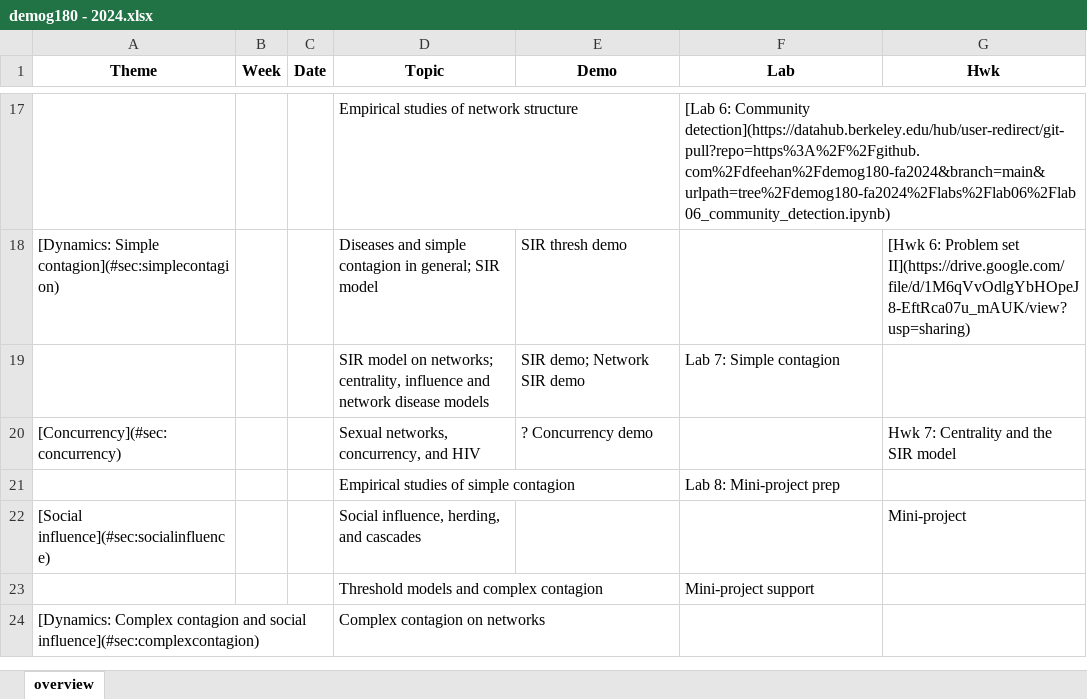
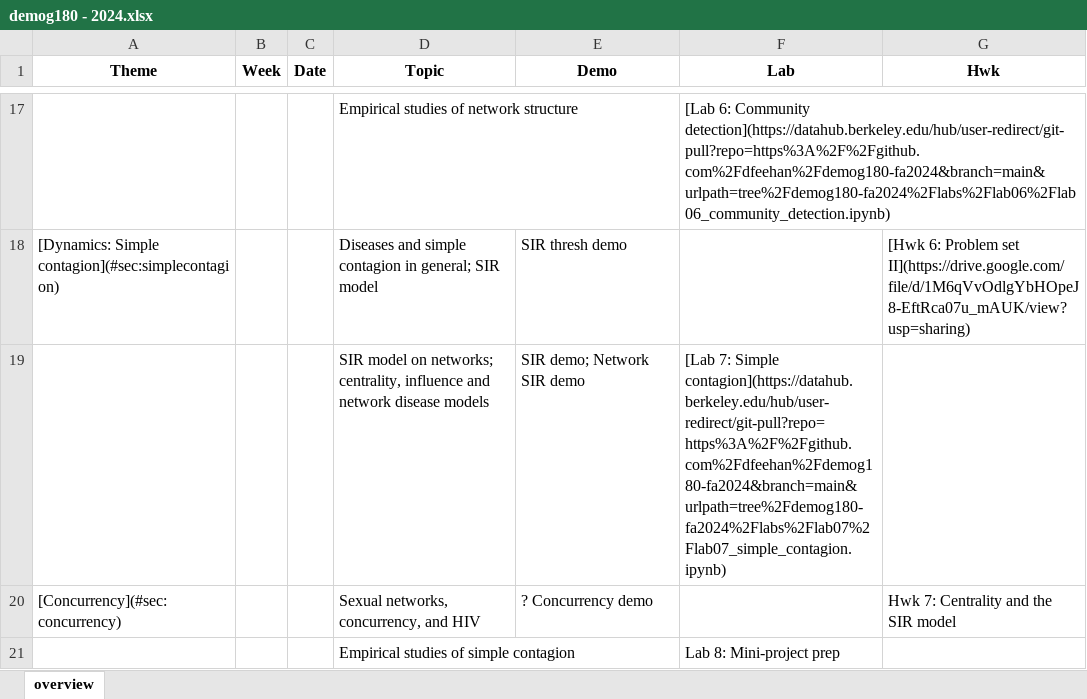
Before and after one commit to dfeehan/demog180-fa2024, an Excel workbook: syllabus/demog180 - 2024.xlsx, sheet overview, drawn as a sheet; only a part is shown, gaps mark what is left out; the shorter side is filled out with more unchanged rows; values as stored, in another font and other column widths than the file's, no borders; the diff names each change by its address in the sheet, - before the commit and + after, or states it on an @@ line.

Commit message:
added lab7 to syllabus

```diff
--- a/syllabus/demog180 - 2024.xlsx (sheet overview)
+++ b/syllabus/demog180 - 2024.xlsx (sheet overview)
-F19 (Lab): Lab 7: Simple contagion
+F19 (Lab): [Lab 7: Simple contagion](https://datahub.berkeley.edu/hub/user-redirect/git-pull?repo=https%3A%2F%2Fgithub.com%2Fdfeehan%2Fdemog180-fa2024&branch=main&urlpath=tree%2Fdemog180-fa2024%2Flabs%2Flab07%2Flab07_simple_contagion.ipynb)
```
Also changed, not shown: 2 other files.
